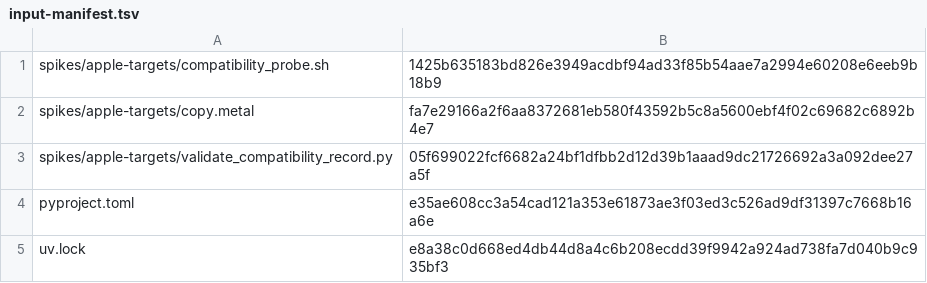
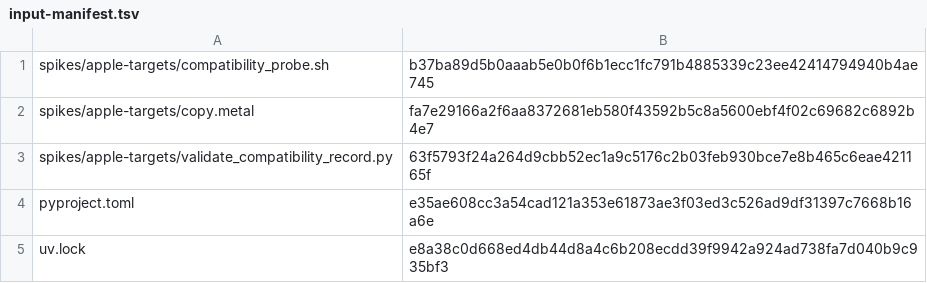
Before and after one commit to moderately-ai/tiler, a TSV file: spikes/apple-targets/results/2026-07-21-xcode26.6-metal32023.883/input-manifest.tsv, drawn as a sheet.

```diff
--- a/spikes/apple-targets/results/2026-07-21-xcode26.6-metal32023.883/input-manifest.tsv
+++ b/spikes/apple-targets/results/2026-07-21-xcode26.6-metal32023.883/input-manifest.tsv
@@ -1,4 +1,4 @@
-spikes/apple-targets/compatibility_probe.sh	1425b635183bd826e3949acdbf94ad33f85b54aae7a2994e60208e6eeb9b18b9
+spikes/apple-targets/compatibility_probe.sh	b37ba89d5b0aaab5e0b0f6b1ecc1fc791b4885339c23ee42414794940b4ae745
 spikes/apple-targets/copy.metal	fa7e29166a2f6aa8372681eb580f43592b5c8a5600ebf4f02c69682c6892b4e7
-spikes/apple-targets/validate_compatibility_record.py	05f699022fcf6682a24bf1dfbb2d12d39b1aaad9dc21726692a3a092dee27a5f
+spikes/apple-targets/validate_compatibility_record.py	63f5793f24a264d9cbb52ec1a9c5176c2b03feb930bce7e8b465c6eae421165f
 pyproject.toml	e35ae608cc3a54cad121a353e61873ae3f03ed3c526ad9df31397c7668b16a6e
```
Also changed, not shown: spikes/apple-targets/results/2026-07-21-xcode26.6-metal32023.883/record.tsv, 14 other files.
